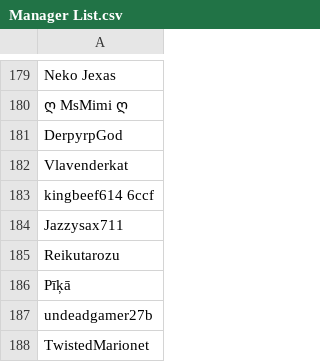
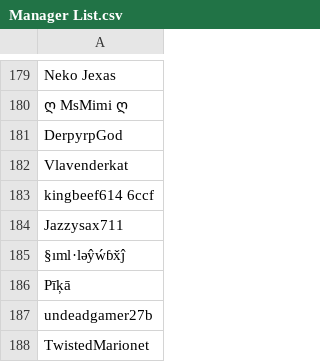
Before and after one commit to SpiritXR/Patreon-List-Manager-List, a CSV file: Manager List.csv, drawn as a sheet; only a part is shown, gaps mark what is left out.

Commit message:
Update Manager List.csv
updated name from Reikutorazu to §ıml·ləŷẃɓx̌ĵ

```diff
--- a/Manager List.csv
+++ b/Manager List.csv
@@ -184,3 +184,3 @@ kingbeef614 6ccf
 Jazzysax711
-Reikutarozu
+§ıml·ləŷẃɓx̌ĵ
 Pīķā
```
